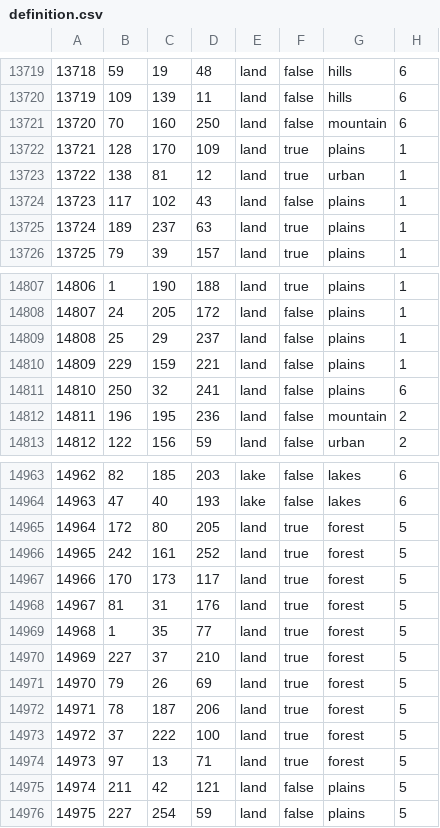
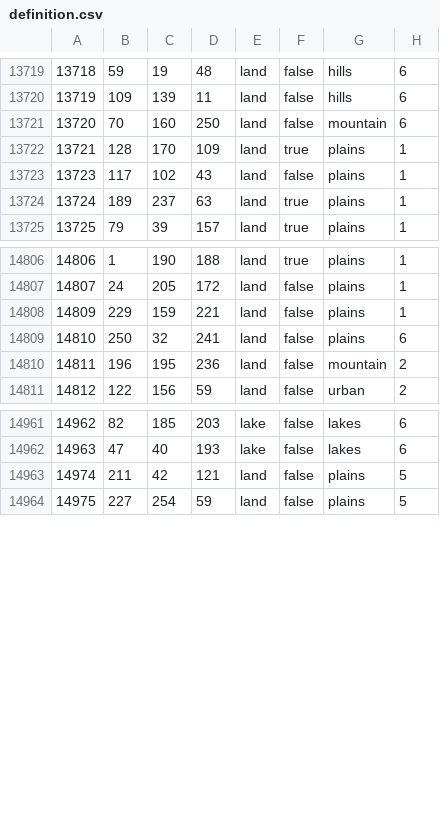
Before and after one commit to hhdrhkvcd/hoikamode, a CSV file: Balkan_Collapse/map/definition.csv, drawn as a sheet; only a part is shown, gaps mark what is left out.

```diff
--- a/Balkan_Collapse/map/definition.csv
+++ b/Balkan_Collapse/map/definition.csv
@@ -13722,3 +13722,2 @@
 13721;128;170;109;land;true;plains;1
-13722;138;81;12;land;true;urban;1
 13723;117;102;43;land;false;plains;1
@@ -14808,3 +14807,2 @@
 14807;24;205;172;land;false;plains;1
-14808;25;29;237;land;false;plains;1
 14809;229;159;221;land;false;plains;1
@@ -14964,12 +14962,2 @@
 14963;47;40;193;lake;false;lakes;6
-14964;172;80;205;land;true;forest;5
-14965;242;161;252;land;true;forest;5
-14966;170;173;117;land;true;forest;5
-14967;81;31;176;land;true;forest;5
-14968;1;35;77;land;true;forest;5
-14969;227;37;210;land;true;forest;5
-14970;79;26;69;land;true;forest;5
-14971;78;187;206;land;true;forest;5
-14972;37;222;100;land;true;forest;5
-14973;97;13;71;land;true;forest;5
 14974;211;42;121;land;false;plains;5
```
Also changed, not shown: Balkan_Collapse/map/adjacencies.csv, 48 other files.
